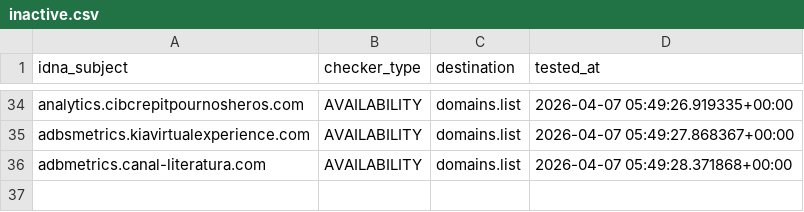
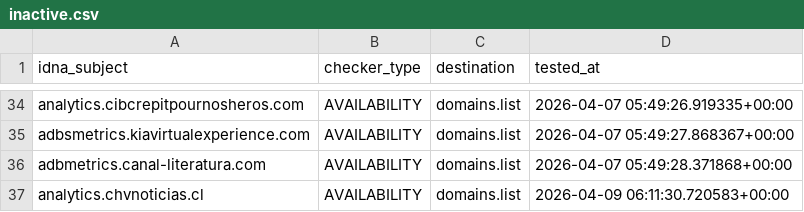
Before and after one commit to Ultimate-Hosts-Blacklist/2o7.net, a CSV file: .pyfunceble/inactive.csv, drawn as a sheet; only a part is shown, gaps mark what is left out.

```diff
--- a/.pyfunceble/inactive.csv
+++ b/.pyfunceble/inactive.csv
@@ -36 +36,2 @@ adbsmetrics.kiavirtualexperience.com,AVAILABILITY,domains.list,2026-04-07 05:49:
 adbmetrics.canal-literatura.com,AVAILABILITY,domains.list,2026-04-07 05:49:28.371868+00:00
+analytics.chvnoticias.cl,AVAILABILITY,domains.list,2026-04-09 06:11:30.720583+00:00
```
Also changed, not shown: 16 other files.
